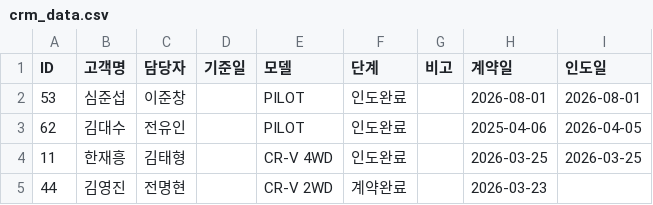
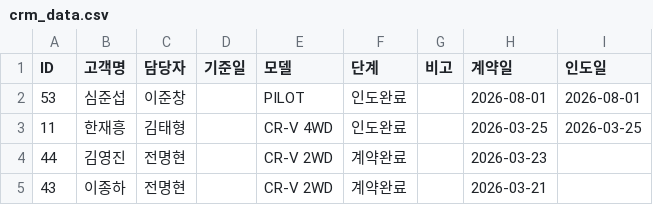
Before and after one commit to tmxpq1234-cmd/honda-crm, a CSV file: crm_data.csv, drawn as a sheet; only a part is shown; the shorter side is filled out with more unchanged rows.

Commit message:
Update 2026-04-05 01:36:29.791110

```diff
--- a/crm_data.csv
+++ b/crm_data.csv
@@ -2,3 +2,2 @@ ID,고객명,담당자,기준일,모델,단계,비고,계약일,인도일
 53,심준섭,이준창,,PILOT,인도완료,,2026-08-01,2026-08-01
-62,김대수,전유인,,PILOT,인도완료,,2025-04-06,2026-04-05
 11,한재흥,김태형,,CR-V 4WD,인도완료,,2026-03-25,2026-03-25
```
